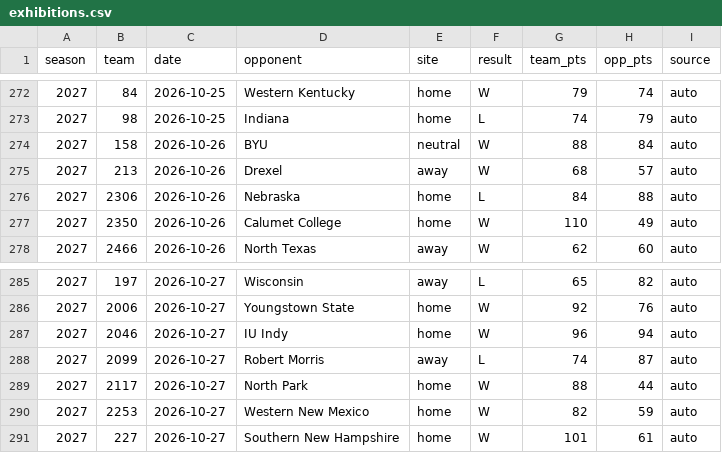
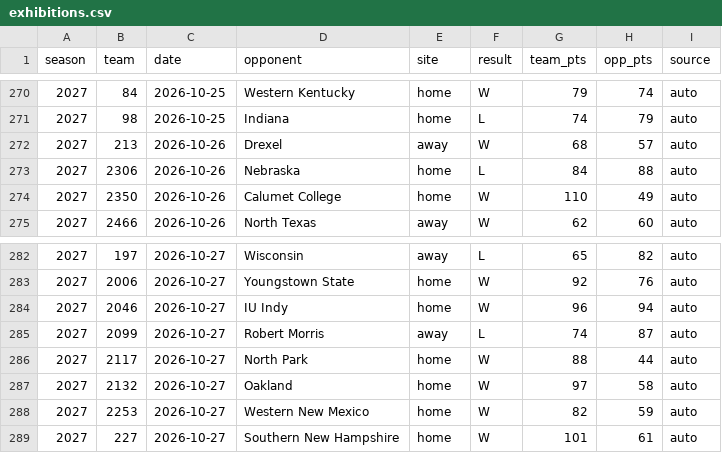
Before and after one commit to DemolishedDino7/elevation-change, a CSV file: model/hoops/exhibitions.csv, drawn as a sheet; only a part is shown, gaps mark what is left out; the diff covers the shown part only.

```diff
--- a/model/hoops/exhibitions.csv
+++ b/model/hoops/exhibitions.csv
@@ -273,3 +271,2 @@ season,team,date,opponent,site,result,team_pts,opp_pts,source
 2027,98,2026-10-25,Indiana,home,L,74,79,auto
-2027,158,2026-10-26,BYU,neutral,W,88,84,auto
 2027,213,2026-10-26,Drexel,away,W,68,57,auto
@@ -289,2 +286,3 @@ season,team,date,opponent,site,result,team_pts,opp_pts,source
 2027,2117,2026-10-27,North Park,home,W,88,44,auto
+2027,2132,2026-10-27,Oakland,home,W,97,58,auto
 2027,2253,2026-10-27,Western New Mexico,home,W,82,59,auto
```
Also changed, not shown: 5 added rows and 7 removed rows elsewhere in this file, 15 other files.
